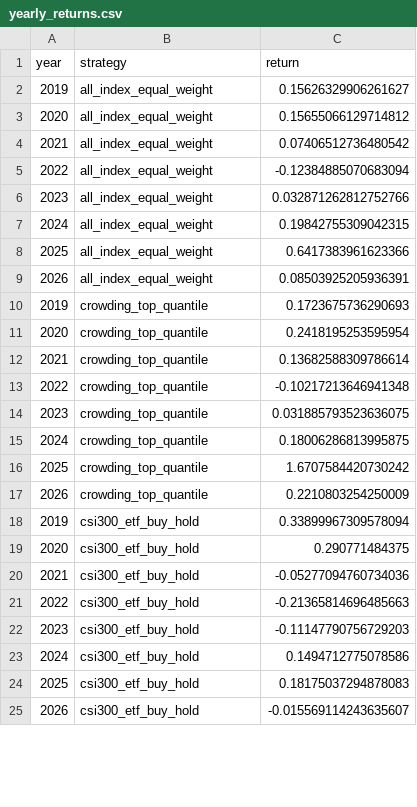
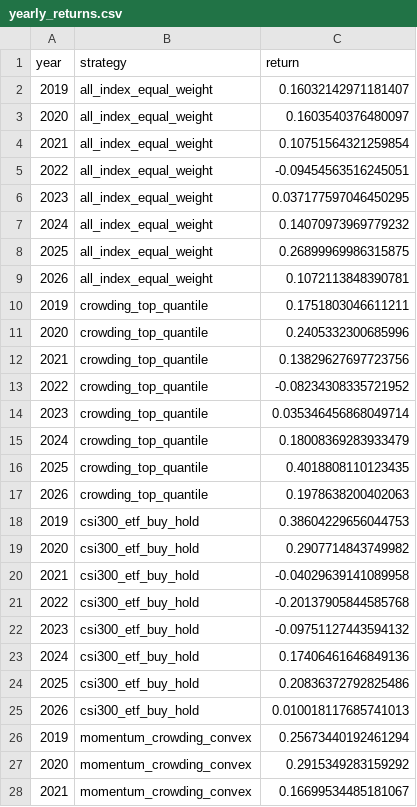
Before and after one commit to ericxuzhesheng/Trading-Crowding-Momentum-Strategy, a CSV file: outputs/tables/yearly_returns.csv, drawn as a sheet; only a part is shown; the diff covers the shown part only.

Commit message:
feat: add convex portfolio optimization

```diff
--- a/outputs/tables/yearly_returns.csv
+++ b/outputs/tables/yearly_returns.csv
@@ -1,25 +1,28 @@
 year,strategy,return
-2019,all_index_equal_weight,0.15626329906261627
-2020,all_index_equal_weight,0.15655066129714812
-2021,all_index_equal_weight,0.07406512736480542
-2022,all_index_equal_weight,-0.12384885070683094
-2023,all_index_equal_weight,0.032871262812752766
-2024,all_index_equal_weight,0.19842755309042315
-2025,all_index_equal_weight,0.6417383961623366
-2026,all_index_equal_weight,0.08503925205936391
-2019,crowding_top_quantile,0.1723675736290693
-2020,crowding_top_quantile,0.2418195253595954
-2021,crowding_top_quantile,0.13682588309786614
-2022,crowding_top_quantile,-0.10217213646941348
-2023,crowding_top_quantile,0.031885793523636075
-2024,crowding_top_quantile,0.18006286813995875
-2025,crowding_top_quantile,1.6707584420730242
-2026,crowding_top_quantile,0.2210803254250009
-2019,csi300_etf_buy_hold,0.33899967309578094
-2020,csi300_etf_buy_hold,0.290771484375
-2021,csi300_etf_buy_hold,-0.05277094760734036
-2022,csi300_etf_buy_hold,-0.21365814696485663
-2023,csi300_etf_buy_hold,-0.11147790756729203
-2024,csi300_etf_buy_hold,0.1494712775078586
-2025,csi300_etf_buy_hold,0.18175037294878083
-2026,csi300_etf_buy_hold,-0.015569114243635607
+2019,all_index_equal_weight,0.16032142971181407
+2020,all_index_equal_weight,0.1603540376480097
+2021,all_index_equal_weight,0.10751564321259854
+2022,all_index_equal_weight,-0.09454563516245051
+2023,all_index_equal_weight,0.037177597046450295
+2024,all_index_equal_weight,0.14070973969779232
+2025,all_index_equal_weight,0.26899969986315875
+2026,all_index_equal_weight,0.1072113848390781
+2019,crowding_top_quantile,0.1751803046611211
+2020,crowding_top_quantile,0.2405332300685996
+2021,crowding_top_quantile,0.13829627697723756
+2022,crowding_top_quantile,-0.08234308335721952
+2023,crowding_top_quantile,0.035346456868049714
+2024,crowding_top_quantile,0.18008369283933479
+2025,crowding_top_quantile,0.4018808110123435
+2026,crowding_top_quantile,0.1978638200402063
+2019,csi300_etf_buy_hold,0.38604229656044753
+2020,csi300_etf_buy_hold,0.2907714843749982
+2021,csi300_etf_buy_hold,-0.04029639141089958
+2022,csi300_etf_buy_hold,-0.20137905844585768
+2023,csi300_etf_buy_hold,-0.09751127443594132
+2024,csi300_etf_buy_hold,0.17406461646849136
+2025,csi300_etf_buy_hold,0.20836372792825486
+2026,csi300_etf_buy_hold,0.010018117685741013
+2019,momentum_crowding_convex,0.25673440192461294
+2020,momentum_crowding_convex,0.2915349283159292
+2021,momentum_crowding_convex,0.16699534485181067
```
Also changed, not shown: 13 added rows and 24 edited cells elsewhere in this file, outputs/tables/factor_ic.csv, outputs/tables/performance_summary.csv, 30 other files.
